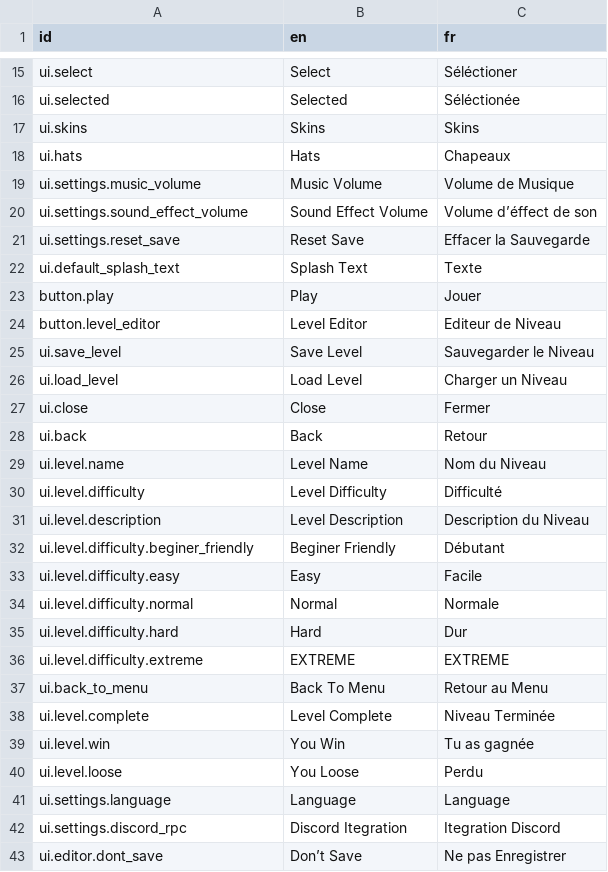
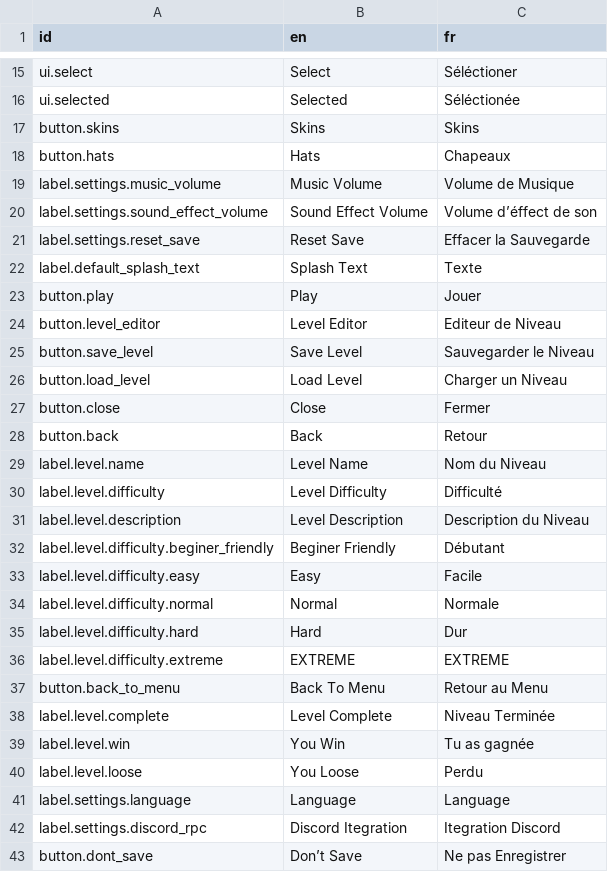
Before and after one commit to Killarexe/Little-Rage, a CSV file: assets/lang/lang.csv, drawn as a sheet; only a part is shown, gaps mark what is left out; the diff covers the shown part only.

Commit message:
Add Level Import Menu
Add translations

```diff
--- a/assets/lang/lang.csv
+++ b/assets/lang/lang.csv
@@ -16,28 +16,28 @@ ui.select,Select,Séléctioner
 ui.selected,Selected,Séléctionée
-ui.skins,Skins,Skins
-ui.hats,Hats,Chapeaux
-ui.settings.music_volume,Music Volume,Volume de Musique
-ui.settings.sound_effect_volume,Sound Effect Volume,Volume d’éffect de son
-ui.settings.reset_save,Reset Save,Effacer la Sauvegarde
-ui.default_splash_text,Splash Text,Texte
+button.skins,Skins,Skins
+button.hats,Hats,Chapeaux
+label.settings.music_volume,Music Volume,Volume de Musique
+label.settings.sound_effect_volume,Sound Effect Volume,Volume d’éffect de son
+label.settings.reset_save,Reset Save,Effacer la Sauvegarde
+label.default_splash_text,Splash Text,Texte
 button.play,Play,Jouer
 button.level_editor,Level Editor,Editeur de Niveau
-ui.save_level,Save Level,Sauvegarder le Niveau
-ui.load_level,Load Level,Charger un Niveau
-ui.close,Close,Fermer
-ui.back,Back,Retour
-ui.level.name,Level Name,Nom du Niveau
-ui.level.difficulty,Level Difficulty,Difficulté
-ui.level.description,Level Description,Description du Niveau
-ui.level.difficulty.beginer_friendly,Beginer Friendly,Débutant
-ui.level.difficulty.easy,Easy,Facile
-ui.level.difficulty.normal,Normal,Normale
-ui.level.difficulty.hard,Hard,Dur
-ui.level.difficulty.extreme,EXTREME,EXTREME
-ui.back_to_menu,Back To Menu,Retour au Menu
-ui.level.complete,Level Complete,Niveau Terminée
-ui.level.win,You Win,Tu as gagnée
-ui.level.loose,You Loose,Perdu
-ui.settings.language,Language,Language
-ui.settings.discord_rpc,Discord Itegration,Itegration Discord
-ui.editor.dont_save,Don’t Save,Ne pas Enregistrer
+button.save_level,Save Level,Sauvegarder le Niveau
+button.load_level,Load Level,Charger un Niveau
+button.close,Close,Fermer
+button.back,Back,Retour
+label.level.name,Level Name,Nom du Niveau
+label.level.difficulty,Level Difficulty,Difficulté
+label.level.description,Level Description,Description du Niveau
+label.level.difficulty.beginer_friendly,Beginer Friendly,Débutant
+label.level.difficulty.easy,Easy,Facile
+label.level.difficulty.normal,Normal,Normale
+label.level.difficulty.hard,Hard,Dur
+label.level.difficulty.extreme,EXTREME,EXTREME
+button.back_to_menu,Back To Menu,Retour au Menu
+label.level.complete,Level Complete,Niveau Terminée
+label.level.win,You Win,Tu as gagnée
+label.level.loose,You Loose,Perdu
+label.settings.language,Language,Language
+label.settings.discord_rpc,Discord Itegration,Itegration Discord
+button.dont_save,Don’t Save,Ne pas Enregistrer
```
Also changed, not shown: 8 added rows and 40 edited cells elsewhere in this file, 28 other files.
